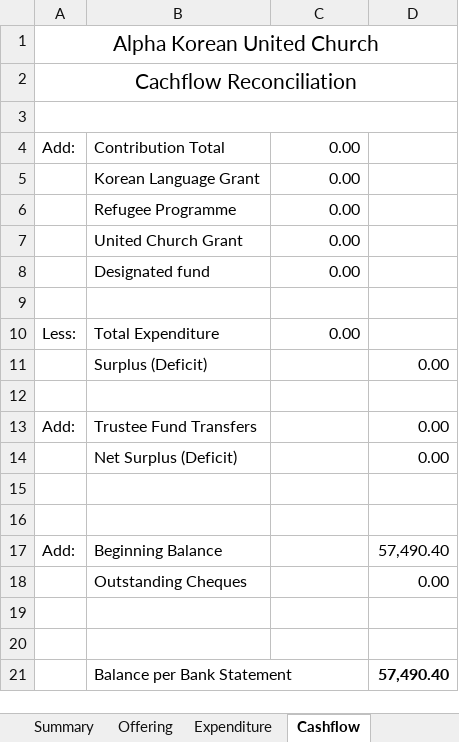
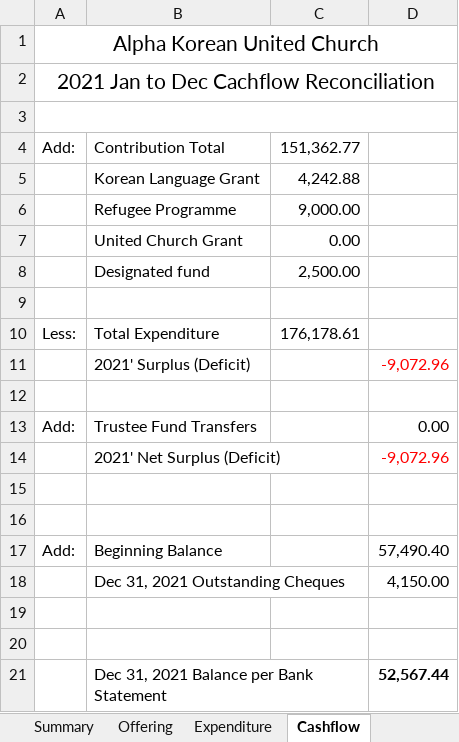
Before and after one commit to javarako/church-app, an Excel workbook: src/main/resources/Financial_Report_2021.xlsx, sheet Cashflow, drawn as a sheet; values as stored, in another font and other column widths than the file's, no borders; removed rows and columns are numbered as before the commit, all else as after; the diff names each change by its address in the sheet, - before the commit and + after, or states it on an @@ line.

```diff
--- a/src/main/resources/Financial_Report_2021.xlsx (sheet Cashflow)
+++ b/src/main/resources/Financial_Report_2021.xlsx (sheet Cashflow)
-A2: Cachflow Reconciliation
+A2: 2021 Jan to Dec Cachflow Reconciliation
-C4: 0.00
+C4: 151,362.77
-C5: 0.00
+C5: 4,242.88
-C6: 0.00
+C6: 9,000.00
-C8: 0.00
+C8: 2,500.00
-C10: 0.00
+C10: 176,178.61
-row 11:  | Surplus (Deficit) |  | 0.00
+row 11:  | 2021' Surplus (Deficit) |  | -9,072.96
-row 14:  | Net Surplus (Deficit) |  | 0.00
+row 14:  | 2021' Net Surplus (Deficit) |  | -9,072.96
-row 18:  | Outstanding Cheques |  | 0.00
+row 18:  | Dec 31, 2021 Outstanding Cheques |  | 4,150.00
-row 21:  | Balance per Bank Statement |  | 57,490.40
+row 21:  | Dec 31, 2021 Balance per Bank Statement |  | 52,567.44
```
Also changed, not shown: sheet Expenditure, sheet Offering, sheet Summary, src/main/resources/Financial_Report.xlsx, src/main/resources/Financial_Report_2022.xlsx, 4 other files.
